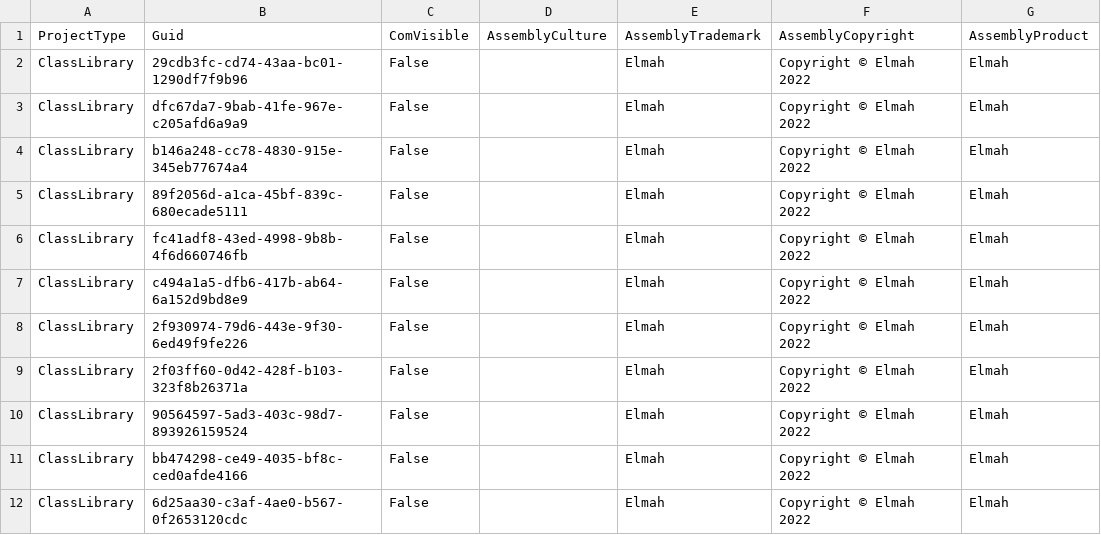
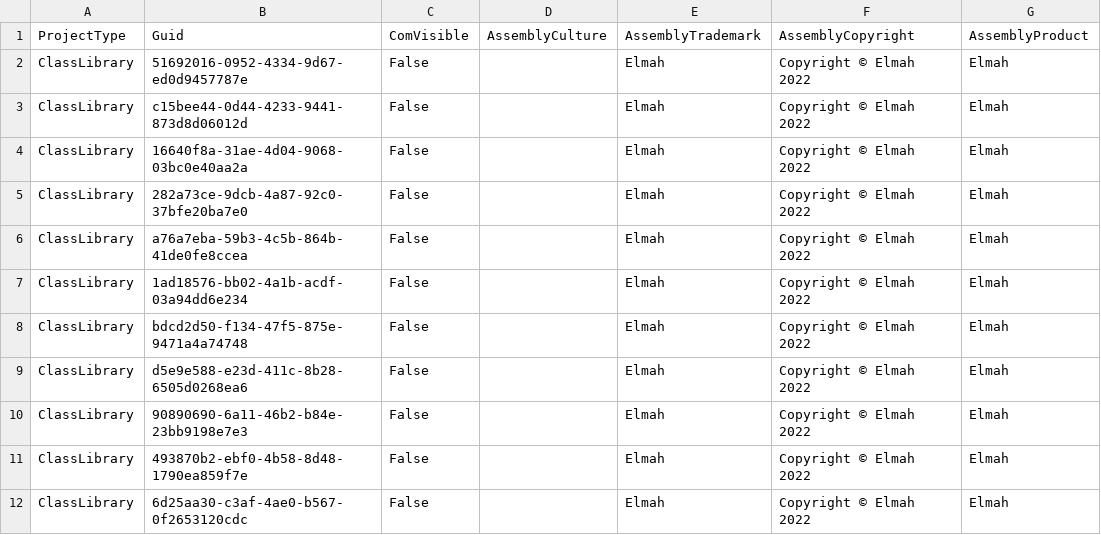
Before and after one commit to davidzhaoblog/Elmah, a CSV file: .cg/.persist/Elmah.AssemblyInfo.csv, drawn as a sheet; only a part is shown; the diff names each change by its address in the sheet, - before the commit and + after, or states it on an @@ line.

```diff
--- a/.cg/.persist/Elmah.AssemblyInfo.csv
+++ b/.cg/.persist/Elmah.AssemblyInfo.csv
-B2: 29cdb3fc-cd74-43aa-bc01-1290df7f9b96
+B2: 51692016-0952-4334-9d67-ed0d9457787e
-B3: dfc67da7-9bab-41fe-967e-c205afd6a9a9
+B3: c15bee44-0d44-4233-9441-873d8d06012d
-B4: b146a248-cc78-4830-915e-345eb77674a4
+B4: 16640f8a-31ae-4d04-9068-03bc0e40aa2a
-B5: 89f2056d-a1ca-45bf-839c-680ecade5111
+B5: 282a73ce-9dcb-4a87-92c0-37bfe20ba7e0
-B6: fc41adf8-43ed-4998-9b8b-4f6d660746fb
+B6: a76a7eba-59b3-4c5b-864b-41de0fe8ccea
-B7: c494a1a5-dfb6-417b-ab64-6a152d9bd8e9
+B7: 1ad18576-bb02-4a1b-acdf-03a94dd6e234
-B8: 2f930974-79d6-443e-9f30-6ed49f9fe226
+B8: bdcd2d50-f134-47f5-875e-9471a4a74748
-B9: 2f03ff60-0d42-428f-b103-323f8b26371a
+B9: d5e9e588-e23d-411c-8b28-6505d0268ea6
-B10: 90564597-5ad3-403c-98d7-893926159524
+B10: 90890690-6a11-46b2-b84e-23bb9198e7e3
-B11: bb474298-ce49-4035-bf8c-ced0afde4166
+B11: 493870b2-ebf0-4b58-8d48-1790ea859f7e
```
Also changed, not shown: 54 other files.
